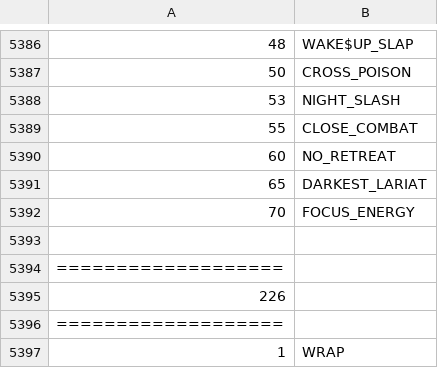
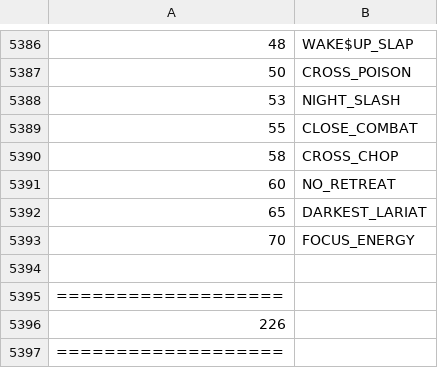
Before and after one commit to sjkuhnke/PokemonGame, a CSV file: res/info/movebank.csv, drawn as a sheet; only a part is shown, gaps mark what is left out; the shorter side is filled out with more unchanged rows; the diff names each change by its address in the sheet, - before the commit and + after, or states it on an @@ line.

```diff
--- a/res/info/movebank.csv
+++ b/res/info/movebank.csv
+row 5390: 58 | CROSS_CHOP
```
Also changed, not shown: 6 other files.
